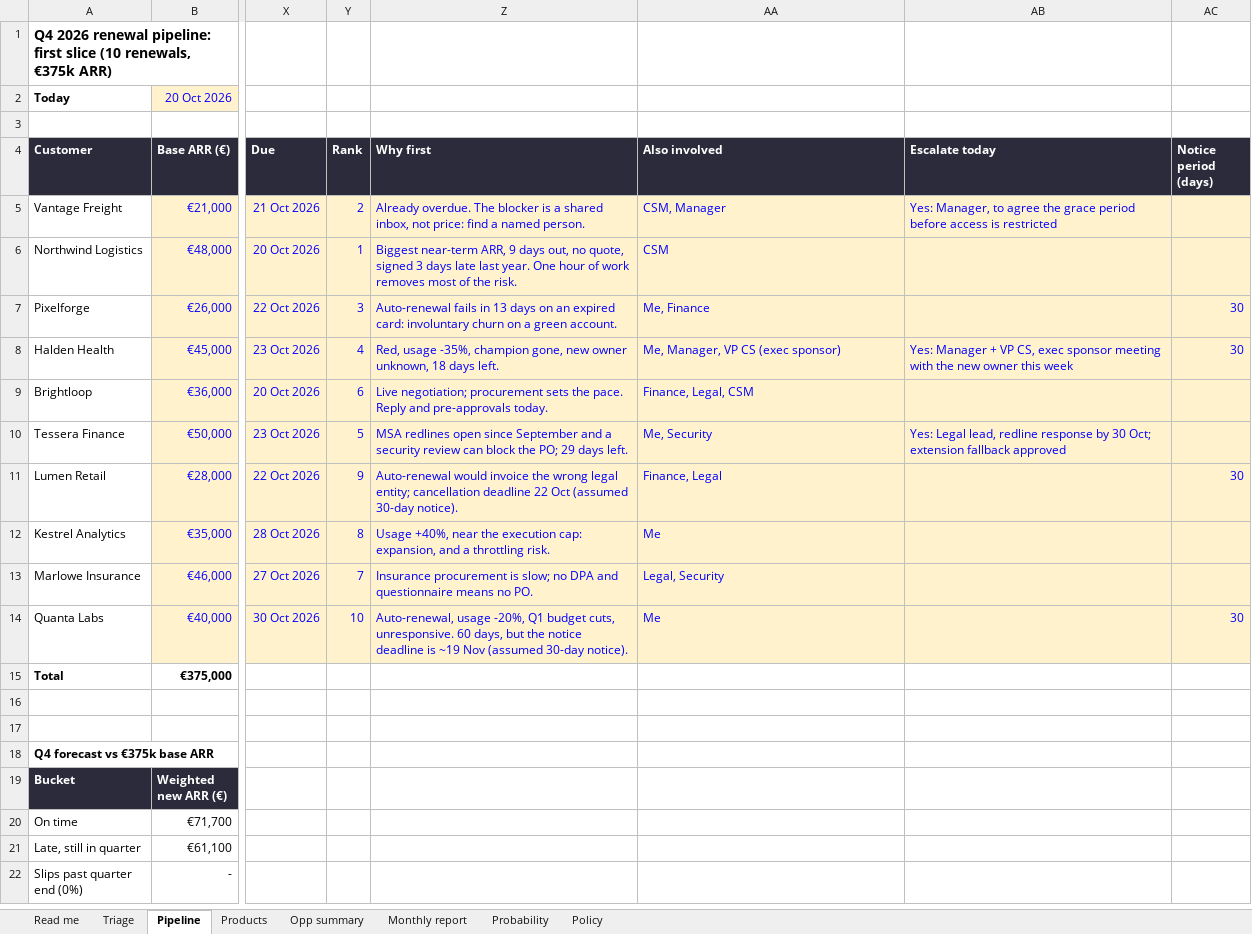
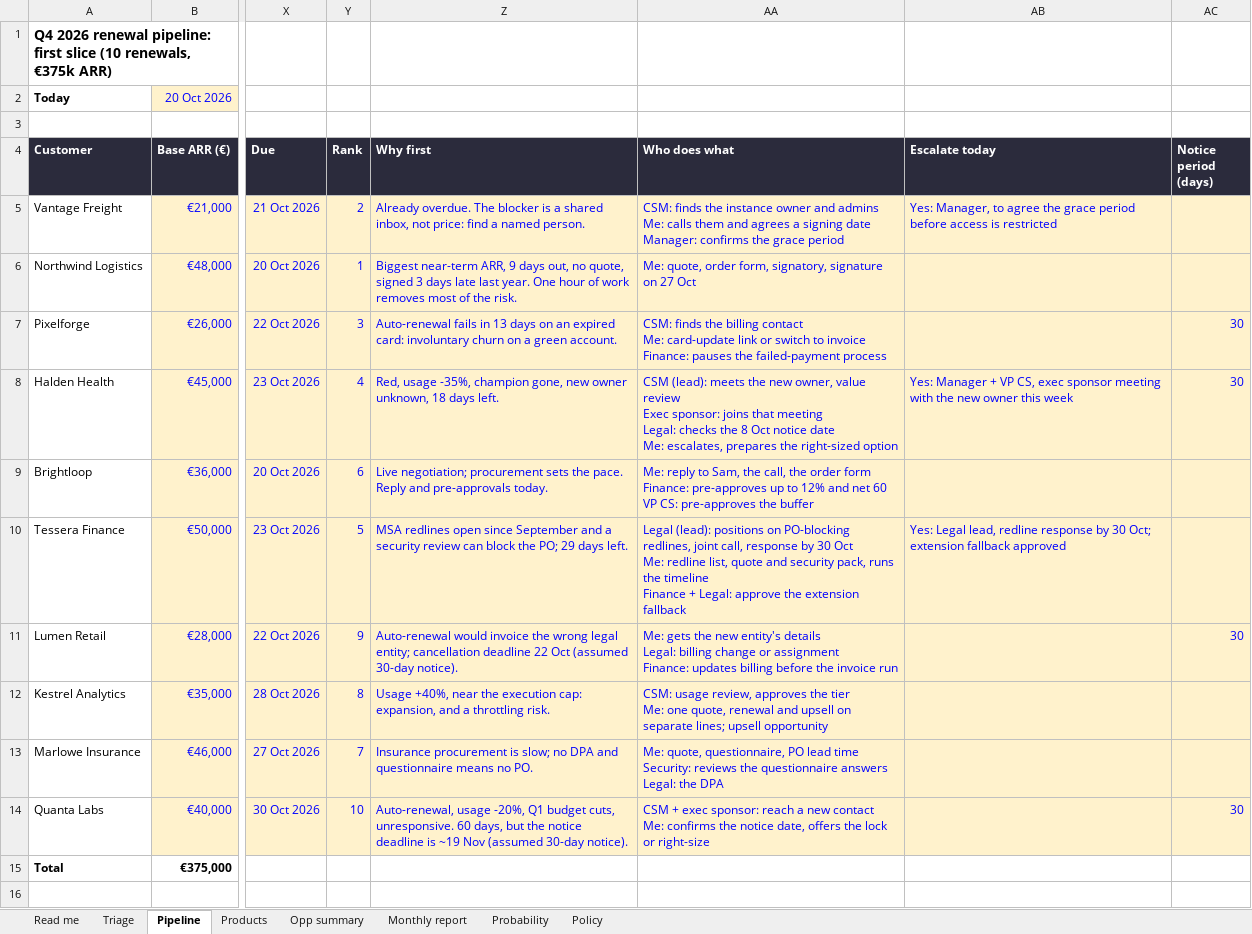
Before and after one commit to paulazabala95/Experiments, an Excel workbook: n8n-renewals-challenge/renewal_tracker.xlsx, sheet Pipeline, drawn as a sheet; only a part is shown, gaps mark what is left out; the shorter side is filled out with more unchanged rows; values as stored, in another font and other column widths than the file's, no borders; conditional formats not drawn; ↵ is a line break in a cell; the diff names each change by its address in the sheet, - before the commit and + after, or states it on an @@ line.

```diff
--- a/n8n-renewals-challenge/renewal_tracker.xlsx (sheet Pipeline)
+++ b/n8n-renewals-challenge/renewal_tracker.xlsx (sheet Pipeline)
-AA4: Also involved
+AA4: Who does what
-AA5 (Who does what): CSM, Manager
+AA5 (Who does what): CSM: finds the instance owner and admins ↵ Me: calls them and agrees a signing date ↵ Manager: confirms the grace period
-AA6 (Who does what): CSM
+AA6 (Who does what): Me: quote, order form, signatory, signature on 27 Oct
-AA7 (Who does what): Me, Finance
+AA7 (Who does what): CSM: finds the billing contact ↵ Me: card-update link or switch to invoice ↵ Finance: pauses the failed-payment process
-AA8 (Who does what): Me, Manager, VP CS (exec sponsor)
+AA8 (Who does what): CSM (lead): meets the new owner, value review ↵ Exec sponsor: joins that meeting ↵ Legal: checks the 8 Oct notice date ↵ Me: escalates, prepares the right-sized option
-AA9 (Who does what): Finance, Legal, CSM
+AA9 (Who does what): Me: reply to Sam, the call, the order form ↵ Finance: pre-approves up to 12% and net 60 ↵ VP CS: pre-approves the buffer
-AA10 (Who does what): Me, Security
+AA10 (Who does what): Legal (lead): positions on PO-blocking redlines, joint call, response by 30 Oct ↵ Me: redline list, quote and security pack, runs the timeline ↵ Finance + Legal: approve the extension fallback
-AA11 (Who does what): Finance, Legal
+AA11 (Who does what): Me: gets the new entity's details ↵ Legal: billing change or assignment ↵ Finance: updates billing before the invoice run
-AA12 (Who does what): Me
+AA12 (Who does what): CSM: usage review, approves the tier ↵ Me: one quote, renewal and upsell on separate lines; upsell opportunity
-AA13 (Who does what): Legal, Security
+AA13 (Who does what): Me: quote, questionnaire, PO lead time ↵ Security: reviews the questionnaire answers ↵ Legal: the DPA
-AA14 (Who does what): Me
+AA14 (Who does what): CSM + exec sponsor: reach a new contact ↵ Me: confirms the notice date, offers the lock or right-size
```
Also changed, not shown: sheet Triage, sheet Read me, 6 other files.
